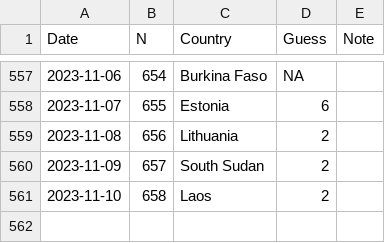
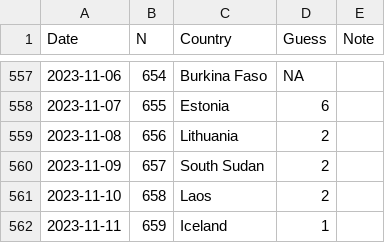
Before and after one commit to spkaluzny/mydata, a CSV file: data/worldle.csv, drawn as a sheet; only a part is shown, gaps mark what is left out; the diff names each change by its address in the sheet, - before the commit and + after, or states it on an @@ line.

Commit message:
Added new observation

```diff
--- a/data/worldle.csv
+++ b/data/worldle.csv
+row 562: 2023-11-11 | 659 | Iceland | 1
```
